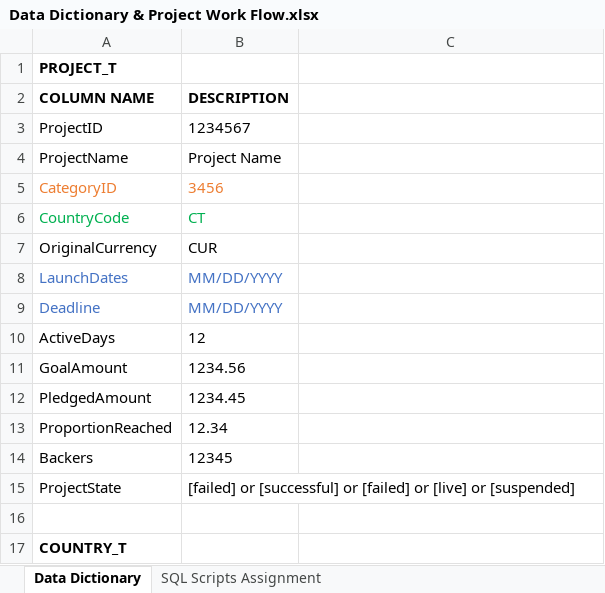
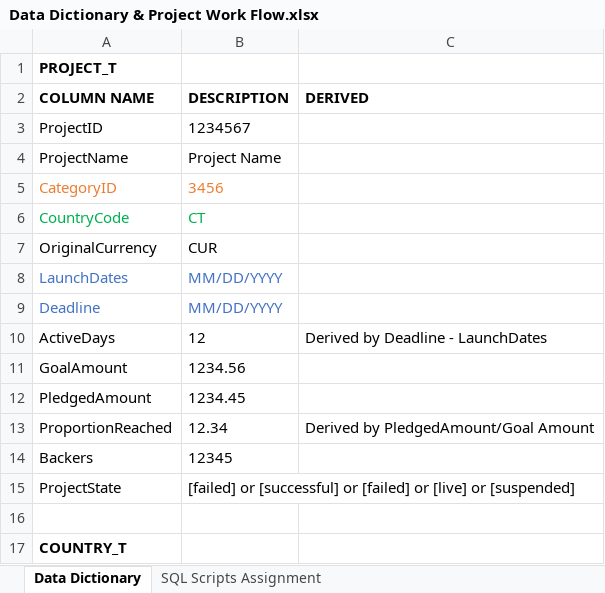
Before and after one commit to clarisse-chia/2018-MSCI-6050-Kickstarter-Projects-Analysis, an Excel workbook: Data Dictionary & Project Work Flow.xlsx, sheet Data Dictionary, drawn as a sheet; only a part is shown; values as stored, in another font and other column widths than the file's, no borders; the diff names each change by its address in the sheet, - before the commit and + after, or states it on an @@ line.

Commit message:
Add files via upload

```diff
--- a/Data Dictionary & Project Work Flow.xlsx (sheet Data Dictionary)
+++ b/Data Dictionary & Project Work Flow.xlsx (sheet Data Dictionary)
-C2: (empty)
+C2: DERIVED
-C10: (empty)
+C10: Derived by Deadline - LaunchDates
-C13: (empty)
+C13: Derived by PledgedAmount/Goal Amount
```
